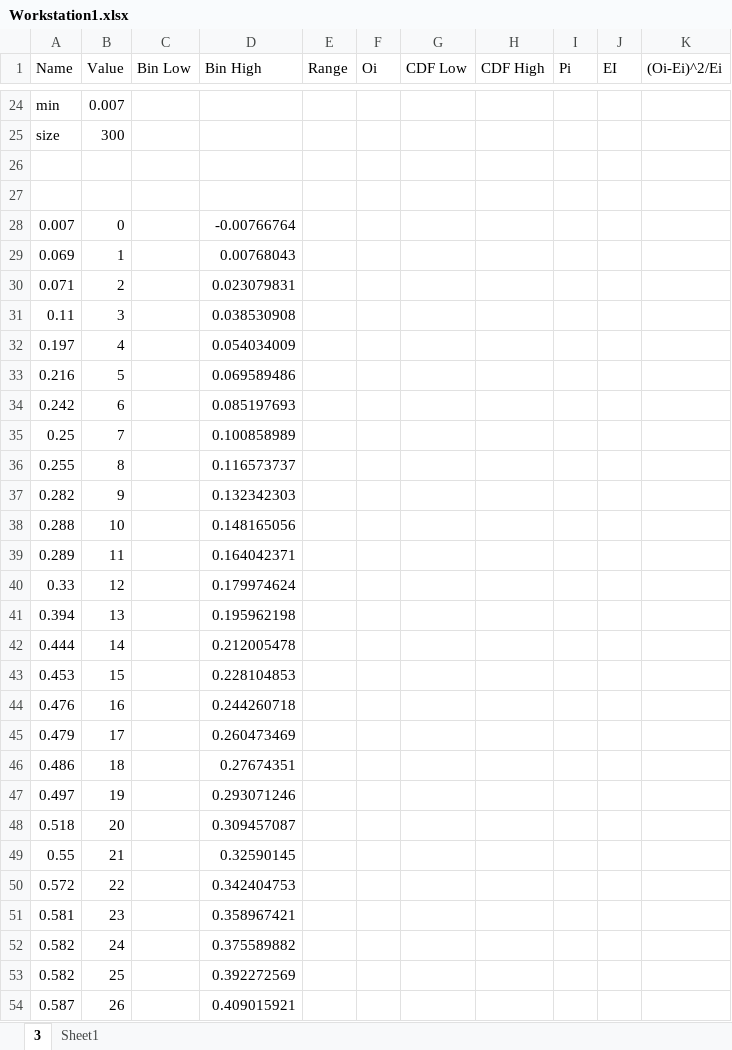
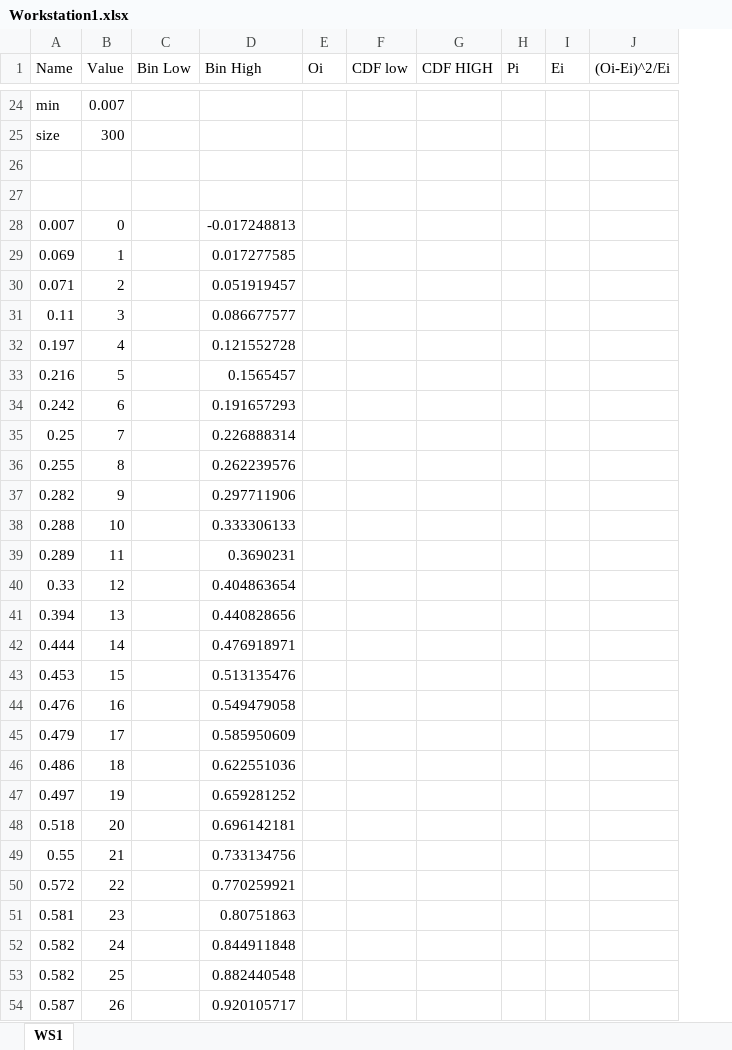
Before and after one commit to JulianMendoza/Manufacturing-Facility-Simulation, an Excel workbook: data/Workstation1.xlsx, sheet WS1, drawn as a sheet; only a part is shown, gaps mark what is left out; values as stored, in another font and other column widths than the file's, no borders; charts and pictures and table styles not drawn; removed rows and columns are numbered as before the commit, all else as after; the diff covers the shown part only; the diff names each change by its address in the sheet, - before the commit and + after, or states it on an @@ line.

```diff
--- a/data/Workstation1.xlsx (sheet WS1)
+++ b/data/Workstation1.xlsx (sheet WS1)
-sheet tab: 3
+sheet tab: WS1
-sheet tab: Sheet1
-column E (Range), empty
-column G (CDF Low), empty
-column H (CDF High), empty
+column F (CDF low), empty
+column G (CDF HIGH), empty
-column J (EI), empty
+column I (Ei), empty
-D28 (Bin High): -0.00766764
+D28 (Bin High): -0.017248813
-D29 (Bin High): 0.00768043
+D29 (Bin High): 0.017277585
-D30 (Bin High): 0.023079831
+D30 (Bin High): 0.051919457
-D31 (Bin High): 0.038530908
+D31 (Bin High): 0.086677577
-D32 (Bin High): 0.054034009
+D32 (Bin High): 0.121552728
-D33 (Bin High): 0.069589486
+D33 (Bin High): 0.1565457
-D34 (Bin High): 0.085197693
+D34 (Bin High): 0.191657293
-D35 (Bin High): 0.100858989
+D35 (Bin High): 0.226888314
-D36 (Bin High): 0.116573737
+D36 (Bin High): 0.262239576
-D37 (Bin High): 0.132342303
+D37 (Bin High): 0.297711906
-D38 (Bin High): 0.148165056
+D38 (Bin High): 0.333306133
-D39 (Bin High): 0.164042371
+D39 (Bin High): 0.3690231
-D40 (Bin High): 0.179974624
+D40 (Bin High): 0.404863654
-D41 (Bin High): 0.195962198
+D41 (Bin High): 0.440828656
-D42 (Bin High): 0.212005478
+D42 (Bin High): 0.476918971
-D43 (Bin High): 0.228104853
+D43 (Bin High): 0.513135476
-D44 (Bin High): 0.244260718
+D44 (Bin High): 0.549479058
-D45 (Bin High): 0.260473469
+D45 (Bin High): 0.585950609
-D46 (Bin High): 0.27674351
+D46 (Bin High): 0.622551036
-D47 (Bin High): 0.293071246
+D47 (Bin High): 0.659281252
-D48 (Bin High): 0.309457087
+D48 (Bin High): 0.696142181
-D49 (Bin High): 0.32590145
+D49 (Bin High): 0.733134756
-D50 (Bin High): 0.342404753
+D50 (Bin High): 0.770259921
-D51 (Bin High): 0.358967421
+D51 (Bin High): 0.80751863
-D52 (Bin High): 0.375589882
+D52 (Bin High): 0.844911848
-D53 (Bin High): 0.392272569
+D53 (Bin High): 0.882440548
-D54 (Bin High): 0.409015921
+D54 (Bin High): 0.920105717
```
Also changed, not shown: 361 edited cells and cell formats elsewhere in this sheet, formulas that keep their value, charts or pictures, data/Inspector1.xlsx, data/Inspector22.xlsx, 3 other files.
